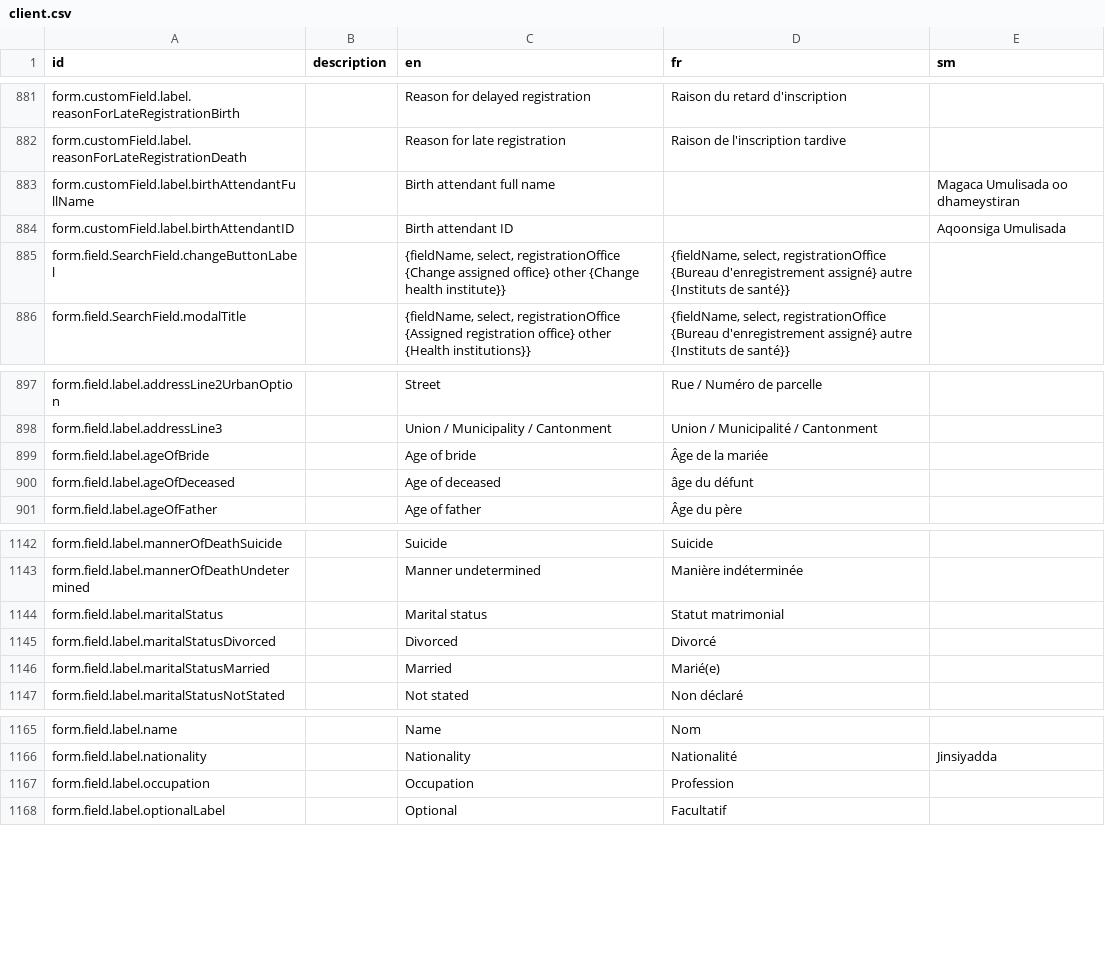
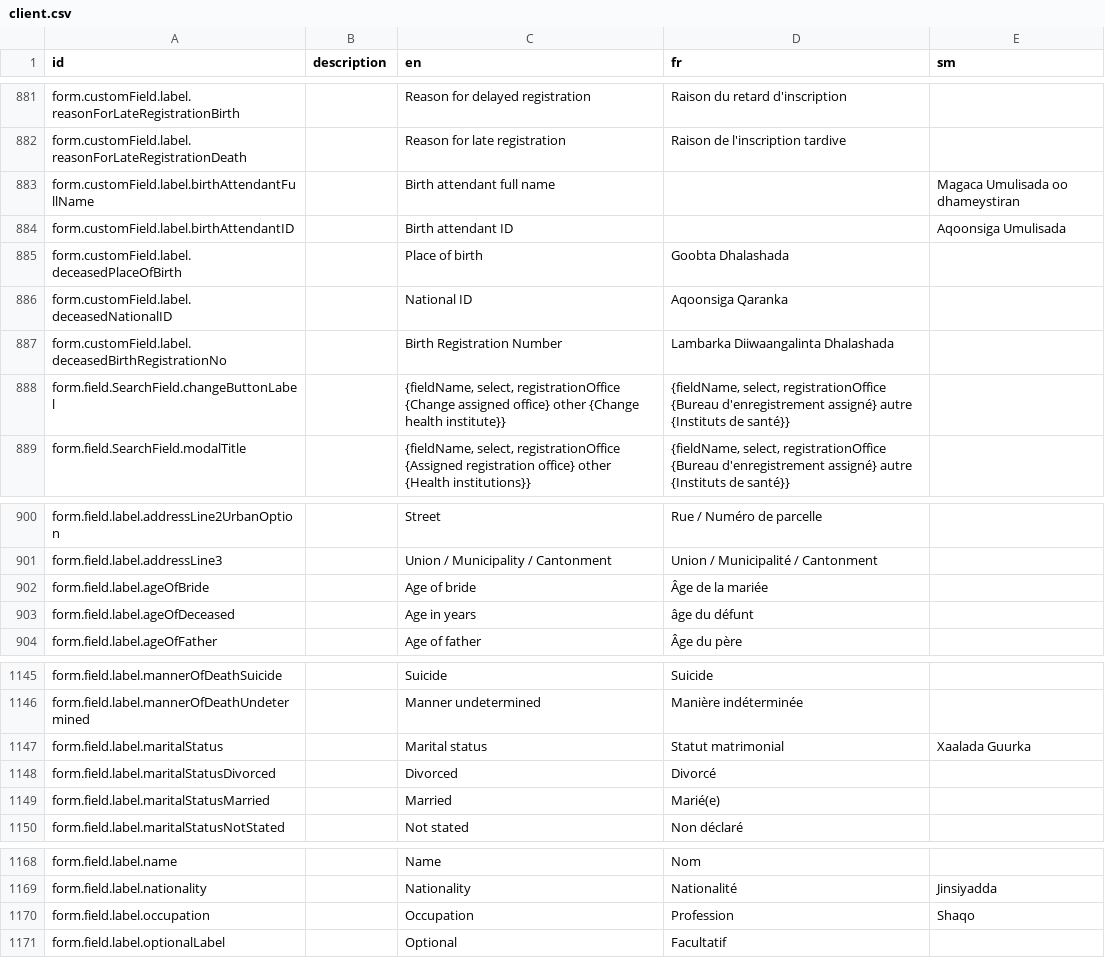
Before and after one commit to anamulhaquemollah/opencrvs-somalia, a CSV file: src/translations/client.csv, drawn as a sheet; only a part is shown, gaps mark what is left out.

Commit message:
Deceased's details updated as somalia declaration form

```diff
--- a/src/translations/client.csv
+++ b/src/translations/client.csv
@@ -886,2 +886,5 @@ form.customField.label.birthAttendantFullName,,Birth attendant full name,,Magaca
 form.customField.label.birthAttendantID,,Birth attendant ID,,Aqoonsiga Umulisada
+form.customField.label.deceasedPlaceOfBirth,,Place of birth,Goobta Dhalashada
+form.customField.label.deceasedNationalID,,National ID,Aqoonsiga Qaranka
+form.customField.label.deceasedBirthRegistrationNo,,Birth Registration Number,Lambarka Diiwaangalinta Dhalashada
 form.field.SearchField.changeButtonLabel,,"{fieldName, select, registrationOffice {Change assigned office} other {Change health institute}}","{fieldName, select, registrationOffice {Bureau d'enregistrement assigné} autre {Instituts de santé}}"
@@ -901,3 +904,3 @@ form.field.label.addressLine3,,Union / Municipality / Cantonment,Union / Municip
 form.field.label.ageOfBride,,Age of bride,Âge de la mariée
-form.field.label.ageOfDeceased,,Age of deceased,âge du défunt
+form.field.label.ageOfDeceased,,Age in years,âge du défunt
 form.field.label.ageOfFather,,Age of father,Âge du père
@@ -1145,3 +1148,3 @@ form.field.label.mannerOfDeathSuicide,,Suicide,Suicide
 form.field.label.mannerOfDeathUndetermined,,Manner undetermined,Manière indéterminée
-form.field.label.maritalStatus,,Marital status,Statut matrimonial
+form.field.label.maritalStatus,,Marital status,Statut matrimonial,Xaalada Guurka
 form.field.label.maritalStatusDivorced,,Divorced,Divorcé
@@ -1168,3 +1171,3 @@ form.field.label.name,,Name,Nom
 form.field.label.nationality,,Nationality,Nationalité,Jinsiyadda
-form.field.label.occupation,,Occupation,Profession
+form.field.label.occupation,,Occupation,Profession,Shaqo
 form.field.label.optionalLabel,,Optional,Facultatif
```
Also changed, not shown: 7 other files.
